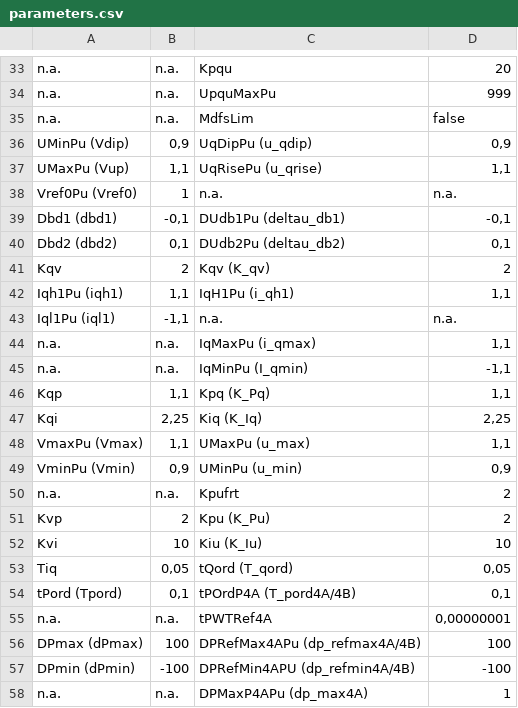
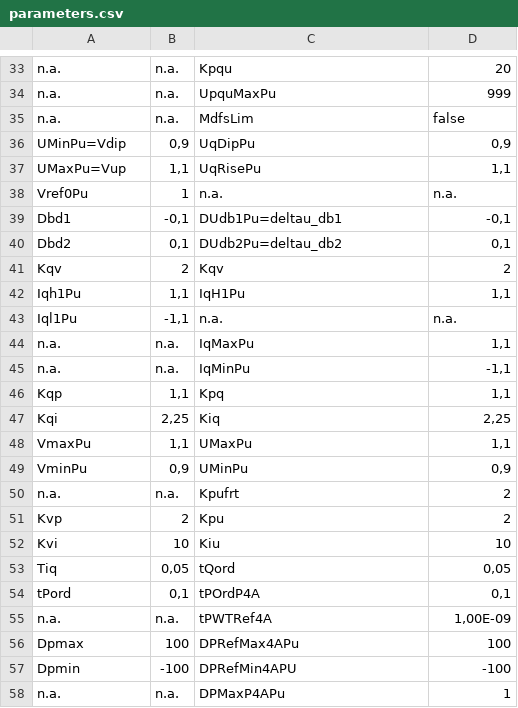
Before and after one commit to bertrtam00/wecc_iec_model_comparison, a CSV file: parameters.csv, drawn as a sheet; only a part is shown, gaps mark what is left out; the diff covers the shown part only.

```diff
--- a/parameters.csv
+++ b/parameters.csv
@@ -36,14 +36,14 @@ n.a.;n.a.;MdfsLim;false
-UMinPu (Vdip);0,9;UqDipPu (u_qdip);0,9
-UMaxPu (Vup);1,1;UqRisePu (u_qrise);1,1
-Vref0Pu (Vref0);1;n.a.;n.a.
-Dbd1 (dbd1);-0,1;DUdb1Pu (deltau_db1);-0,1
-Dbd2 (dbd2);0,1;DUdb2Pu (deltau_db2);0,1
-Kqv;2;Kqv (K_qv);2
-Iqh1Pu (iqh1);1,1;IqH1Pu (i_qh1);1,1
-Iql1Pu (iql1);-1,1;n.a.;n.a.
-n.a.;n.a.;IqMaxPu (i_qmax);1,1
-n.a.;n.a.;IqMinPu (I_qmin);-1,1
-Kqp;1,1;Kpq (K_Pq);1,1
-Kqi;2,25;Kiq (K_Iq);2,25
-VmaxPu (Vmax);1,1;UMaxPu (u_max);1,1
-VminPu (Vmin);0,9;UMinPu (u_min);0,9
+UMinPu=Vdip;0,9;UqDipPu;0,9;;;;;;;;;
+UMaxPu=Vup;1,1;UqRisePu;1,1;;;;;;;;;
+Vref0Pu;1;n.a.;n.a.;;;;;;;;;
+Dbd1;-0,1;DUdb1Pu=deltau_db1;-0,1;;;;;;;;;
+Dbd2;0,1;DUdb2Pu=deltau_db2;0,1;;;;;;;;;
+Kqv;2;Kqv;2;;;;;;;;;
+Iqh1Pu;1,1;IqH1Pu;1,1;;;;;;;;;
+Iql1Pu;-1,1;n.a.;n.a.;;;;;;;;;
+n.a.;n.a.;IqMaxPu;1,1;;;;;;;;;
+n.a.;n.a.;IqMinPu;-1,1;;;;;;;;;
+Kqp;1,1;Kpq;1,1;;;;;;;;;
+Kqi;2,25;Kiq;2,25;;;;;;;;;
+VmaxPu;1,1;UMaxPu;1,1;;;;;;;;;
+VminPu;0,9;UMinPu;0,9;;;;;;;;;
@@ -51,8 +51,8 @@ n.a.;n.a.;Kpufrt;2
-Kvp;2;Kpu (K_Pu);2
-Kvi;10;Kiu (K_Iu);10
-Tiq;0,05;tQord (T_qord);0,05
-tPord (Tpord);0,1;tPOrdP4A (T_pord4A/4B);0,1
-n.a.;n.a.;tPWTRef4A;0,00000001
-DPmax (dPmax);100;DPRefMax4APu (dp_refmax4A/4B);100
-DPmin (dPmin);-100;DPRefMin4APU (dp_refmin4A/4B);-100
-n.a.;n.a.;DPMaxP4APu (dp_max4A);1
+Kvp;2;Kpu;2;;;;;;;;;
+Kvi;10;Kiu;10;;;;;;;;;
+Tiq;0,05;tQord;0,05;;;;;;;;;
+tPord;0,1;tPOrdP4A;0,1;;;;;;;;;
+n.a.;n.a.;tPWTRef4A;1,00E-09;;;;;;;;;
+Dpmax;100;DPRefMax4APu;100;;;;;;;;;
+Dpmin;-100;DPRefMin4APU;-100;;;;;;;;;
+n.a.;n.a.;DPMaxP4APu;1;;;;;;;;;
```
Also changed, not shown: 1 added row, 1 removed row and 36 edited cells elsewhere in this file, 1 other file.
